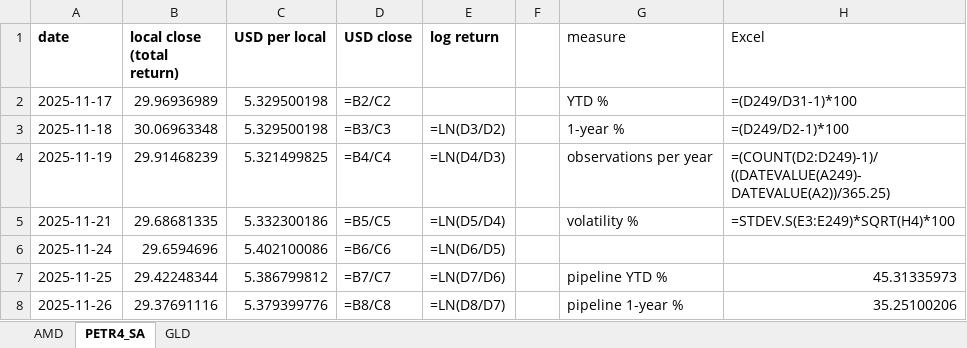
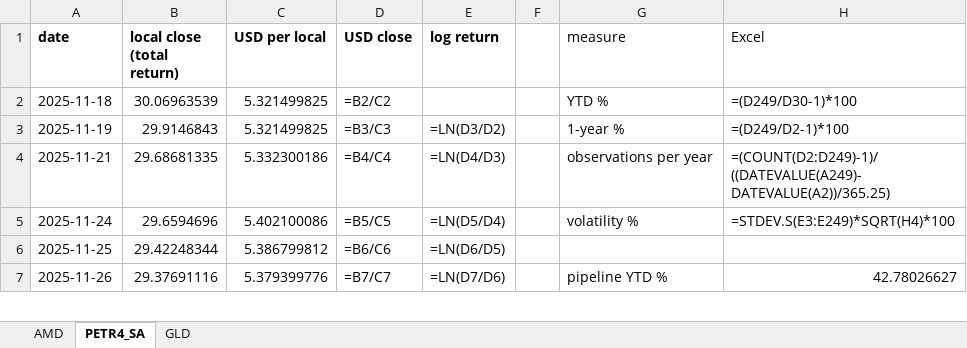
Before and after one commit to jpsb2004/power-law-book, an Excel workbook: research/verification.xlsx, sheet PETR4_SA, drawn as a sheet; only a part is shown; values as stored, in another font and other column widths than the file's, no borders; formulas without a stored value are shown as written; removed rows and columns are numbered as before the commit, all else as after; the diff covers the shown part only; the diff names each change by its address in the sheet, - before the commit and + after, or states it on an @@ line.

```diff
--- a/research/verification.xlsx (sheet PETR4_SA)
+++ b/research/verification.xlsx (sheet PETR4_SA)
-row 2: 2025-11-17 | 29.96936989 | 5.329500198 | =B2/C2 |  |  | YTD % | =(D249/D31-1)*100
-B2 (local close (total return)): 30.06963348
+B2 (local close (total return)): 30.06963539
-C2 (USD per local): 5.329500198
+C2 (USD per local): 5.321499825
-D2 (USD close): =B3/C3
+D2 (USD close): =B2/C2
-E2 (log return): =LN(D3/D2)
+E2 (log return): (empty)
-G2 (measure): 1-year %
+G2 (measure): YTD %
-H2 (Excel): =(D249/D2-1)*100
+H2 (Excel): =(D249/D30-1)*100
-B3 (local close (total return)): 29.91468239
+B3 (local close (total return)): 29.9146843
-D3 (USD close): =B4/C4
+D3 (USD close): =B3/C3
-E3 (log return): =LN(D4/D3)
+E3 (log return): =LN(D3/D2)
-G3 (measure): observations per year
+G3 (measure): 1-year %
-H3 (Excel): =(COUNT(D2:D249)-1)/((DATEVALUE(A249)-DATEVALUE(A2))/365.25)
+H3 (Excel): =(D249/D2-1)*100
-D4 (USD close): =B5/C5
+D4 (USD close): =B4/C4
-E4 (log return): =LN(D5/D4)
+E4 (log return): =LN(D4/D3)
-G4 (measure): volatility %
+G4 (measure): observations per year
-H4 (Excel): =STDEV.S(E3:E249)*SQRT(H4)*100
+H4 (Excel): =(COUNT(D2:D249)-1)/((DATEVALUE(A249)-DATEVALUE(A2))/365.25)
-D5 (USD close): =B6/C6
+D5 (USD close): =B5/C5
-E5 (log return): =LN(D6/D5)
+E5 (log return): =LN(D5/D4)
-G5 (measure): (empty)
+G5 (measure): volatility %
-H5 (Excel): (empty)
+H5 (Excel): =STDEV.S(E3:E249)*SQRT(H4)*100
-D6 (USD close): =B7/C7
+D6 (USD close): =B6/C6
-E6 (log return): =LN(D7/D6)
+E6 (log return): =LN(D6/D5)
-G6 (measure): pipeline YTD %
+G6 (measure): (empty)
-H6 (Excel): 45.31335973
+H6 (Excel): (empty)
-D7 (USD close): =B8/C8
+D7 (USD close): =B7/C7
-E7 (log return): =LN(D8/D7)
+E7 (log return): =LN(D7/D6)
-G7 (measure): pipeline 1-year %
+G7 (measure): pipeline YTD %
-H7 (Excel): 35.25100206
+H7 (Excel): 42.78026627
```
Also changed, not shown: 1 added row and 546 edited cells elsewhere in this sheet, sheet AMD, sheet GLD, 7 other files.
